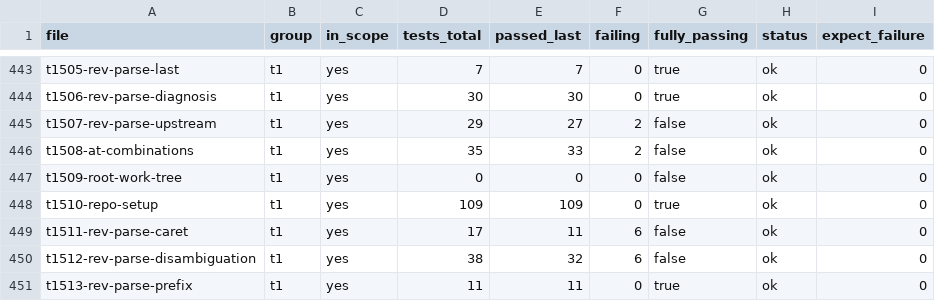
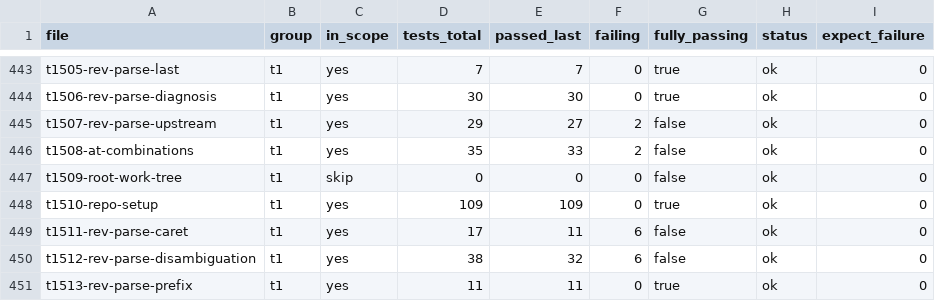
Before and after one commit to dscho/grit, a CSV file: data/test-files.csv, drawn as a sheet; only a part is shown, gaps mark what is left out.

```diff
--- a/data/test-files.csv
+++ b/data/test-files.csv
@@ -446,3 +446,3 @@ t1507-rev-parse-upstream	t1	yes	29	27	2	false	ok	0
 t1508-at-combinations	t1	yes	35	33	2	false	ok	0
-t1509-root-work-tree	t1	yes	0	0	0	false	ok	0
+t1509-root-work-tree	t1	skip	0	0	0	false	ok	0
 t1510-repo-setup	t1	yes	109	109	0	true	ok	0
```
Also changed, not shown: 6 other files.
